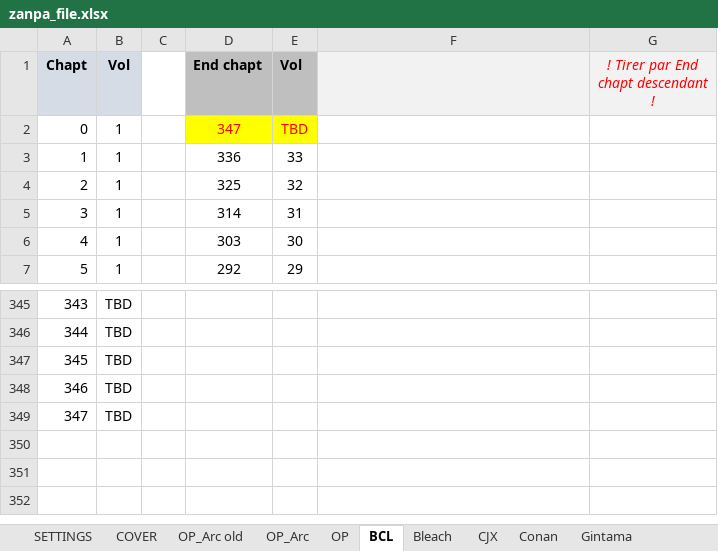
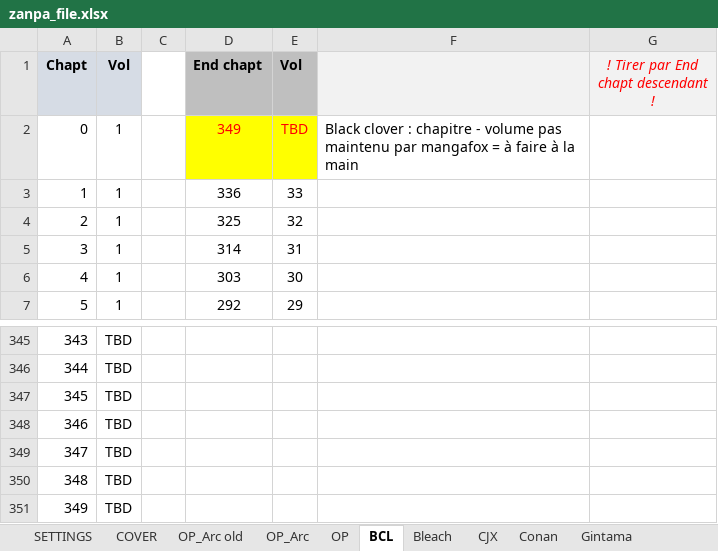
Before and after one commit to PierreRlld/EMS, an Excel workbook: zanpa_file.xlsx, sheet BCL, drawn as a sheet; only a part is shown, gaps mark what is left out; values as stored, in another font and other column widths than the file's, no borders; the diff names each change by its address in the sheet, - before the commit and + after, or states it on an @@ line.

```diff
--- a/zanpa_file.xlsx (sheet BCL)
+++ b/zanpa_file.xlsx (sheet BCL)
-D2 (End chapt): 347
+D2 (End chapt): 349
-F2: (empty)
+F2: Black clover : chapitre - volume pas maintenu par mangafox = à faire à la main
+row 350: 348 | TBD
+row 351: 349 | TBD
```
Also changed, not shown: sheet SETTINGS, sheet COVER, formulas that keep their value, charts or pictures, 6 other files.
